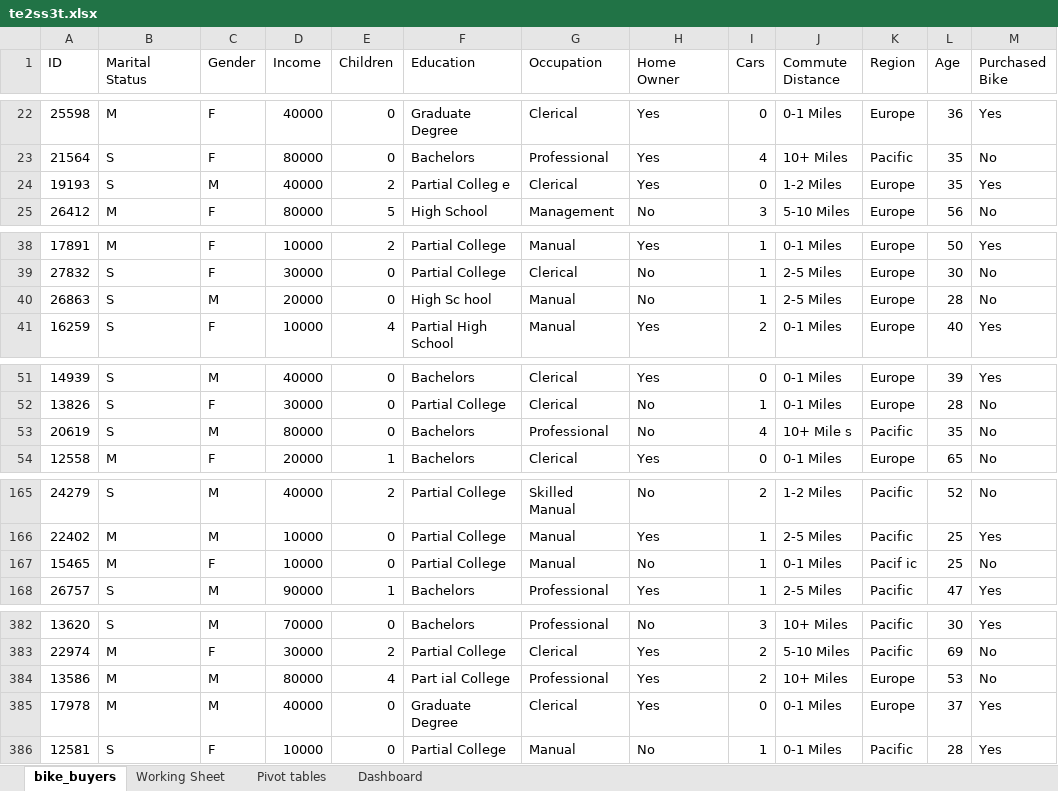
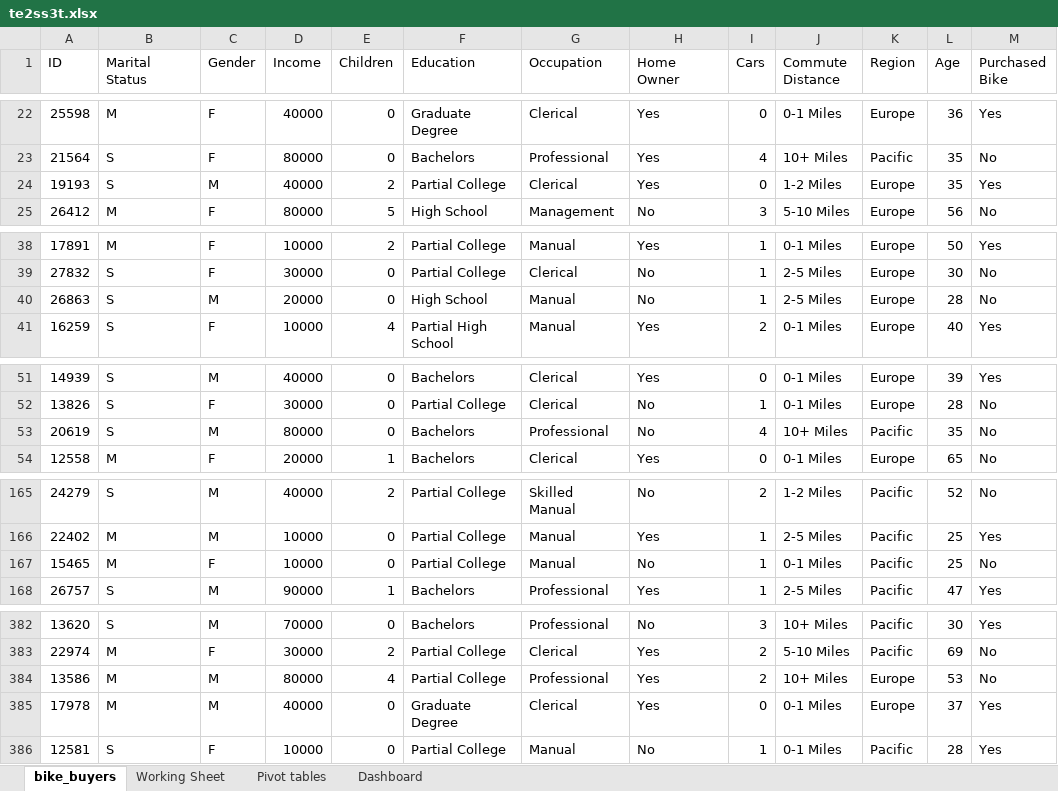
Before and after one commit to aehrath/my_test_apps, an Excel workbook: test_data/te2ss3t.xlsx, sheet bike_buyers, drawn as a sheet; only a part is shown, gaps mark what is left out; values as stored, in another font and other column widths than the file's, no borders; the diff names each change by its address in the sheet, - before the commit and + after, or states it on an @@ line.

Commit message:
2 color

```diff
--- a/test_data/te2ss3t.xlsx (sheet bike_buyers)
+++ b/test_data/te2ss3t.xlsx (sheet bike_buyers)
-F24 (Education): Partial Colleg e
+F24 (Education): Partial College
-F40 (Education): High Sc hool
+F40 (Education): High School
-J53 (Commute Distance): 10+ Mile s
+J53 (Commute Distance): 10+ Miles
-K167 (Region): Pacif ic
+K167 (Region): Pacific
-F384 (Education): Part ial College
+F384 (Education): Partial College
```
